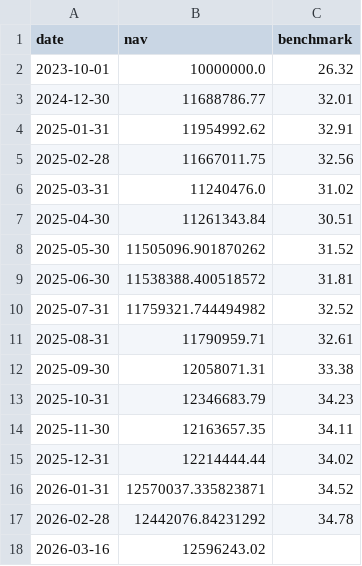
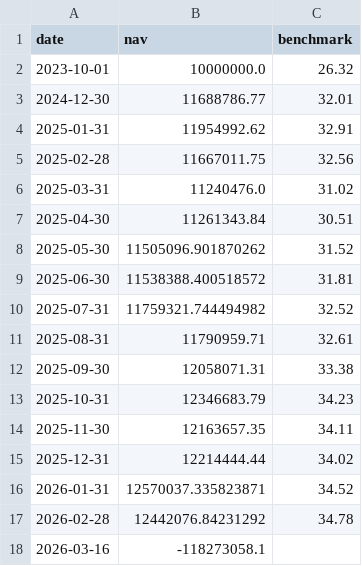
Before and after one commit to Sbirrondi/sfc-portfolio-tracker, a CSV file: data/fund_nav_history.csv, drawn as a sheet.

Commit message:
Update NAV history

```diff
--- a/data/fund_nav_history.csv
+++ b/data/fund_nav_history.csv
@@ -17,2 +17,2 @@ date,nav,benchmark
 2026-02-28,12442076.84231292,34.78
-2026-03-16,12596243.02,
+2026-03-16,-118273058.1,
```
